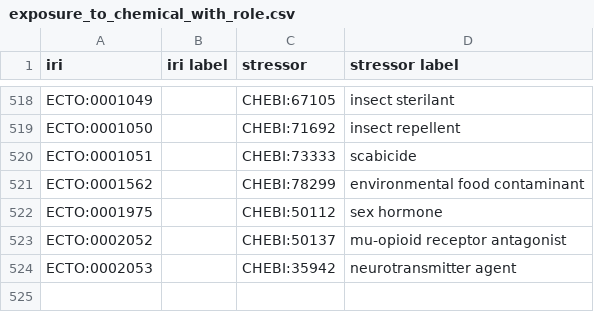
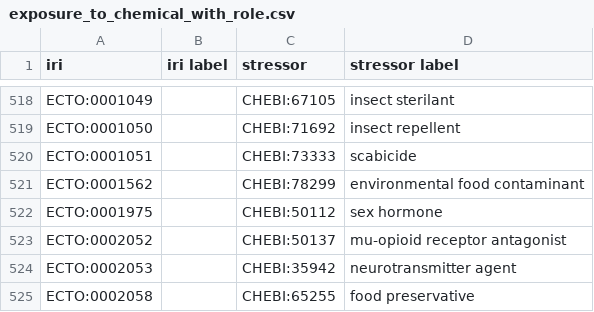
Before and after one commit to EnvironmentOntology/environmental-exposure-ontology, a CSV file: src/ontology/modules/exposure_to_chemical_with_role.csv, drawn as a sheet; only a part is shown, gaps mark what is left out; the diff names each change by its address in the sheet, - before the commit and + after, or states it on an @@ line.

```diff
--- a/src/ontology/modules/exposure_to_chemical_with_role.csv
+++ b/src/ontology/modules/exposure_to_chemical_with_role.csv
+row 525: ECTO:0002058 |  | CHEBI:65255 | food preservative
```
Also changed, not shown: imports/seed.tsv, src/ontology/modules/exposure_to_chemical.csv, 30 other files.
